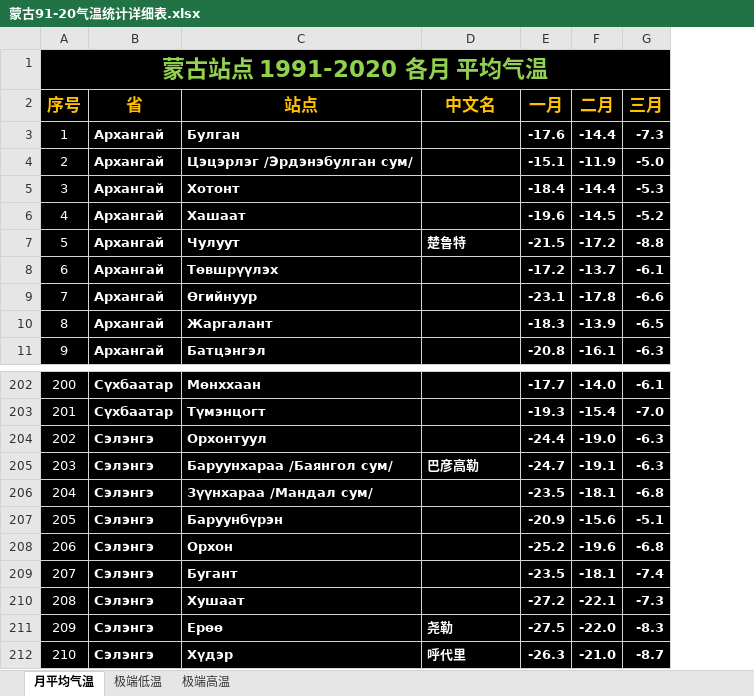
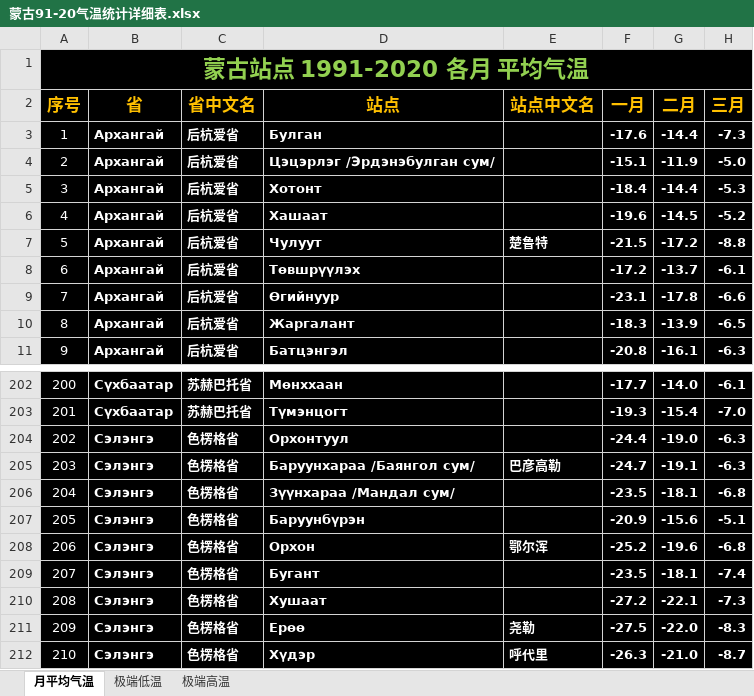
Before and after one commit to qkvkql/default, an Excel workbook: 气象/蒙古相关/蒙古91-20气温统计详细表.xlsx, sheet 月平均气温, drawn as a sheet; only a part is shown, gaps mark what is left out; values as stored, in another font and other column widths than the file's, no borders; addresses are those after the commit; the diff names each change by its address in the sheet, - before the commit and + after, or states it on an @@ line.

```diff
--- a/气象/蒙古相关/蒙古91-20气温统计详细表.xlsx (sheet 月平均气温)
+++ b/气象/蒙古相关/蒙古91-20气温统计详细表.xlsx (sheet 月平均气温)
+column C (省中文名), rows 3-11: all 后杭爱省; rows 202-212: 苏赫巴托省 | 苏赫巴托省 | 色楞格省 | 色楞格省 | 色楞格省 | 色楞格省 | 色楞格省 | 色楞格省 | 色楞格省 | 色楞格省 | 色楞格省
-E2: 中文名
+E2: 站点中文名
-E208 (站点中文名): (empty)
+E208 (站点中文名): 鄂尔浑
```
Also changed, not shown: sheet 极端高温, sheet 极端低温, 气象/多站统计.xlsx, 气象/站点统计.xlsx, 1 other file.
